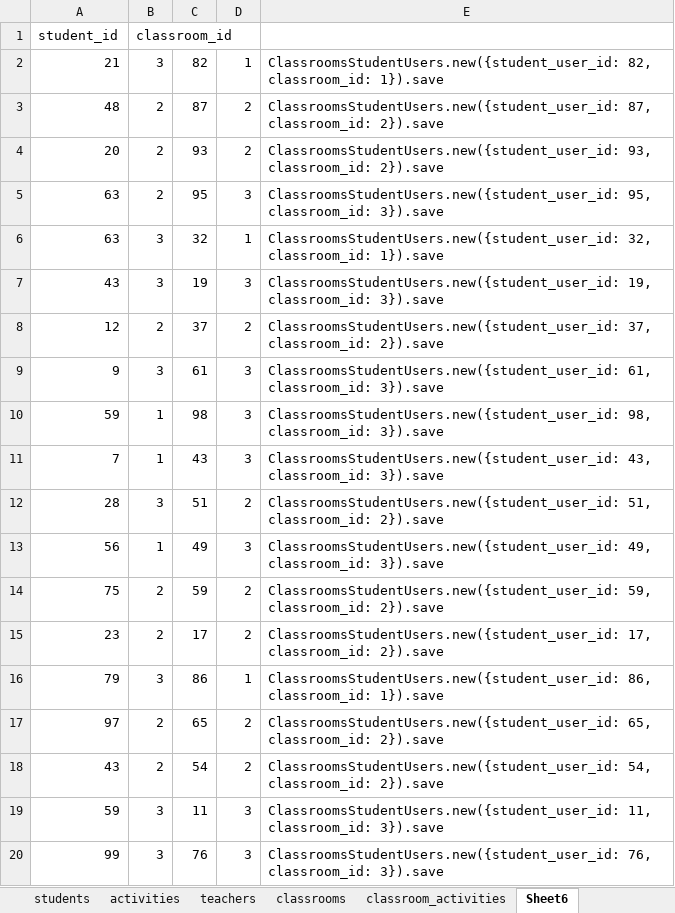
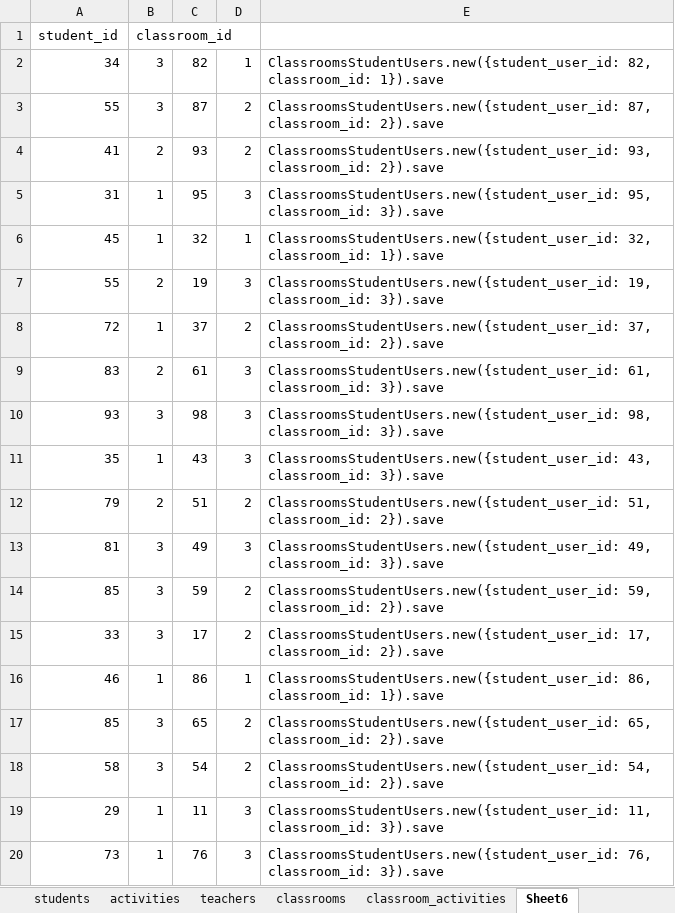
Before and after one commit to dehjli85/SOwn, an Excel workbook: app/assets/TestDataSpreadsheet.xlsx, sheet Sheet6, drawn as a sheet; only a part is shown; values as stored, in another font and other column widths than the file's, no borders; the diff covers the shown part only; the diff names each change by its address in the sheet, - before the commit and + after, or states it on an @@ line.

```diff
--- a/app/assets/TestDataSpreadsheet.xlsx (sheet Sheet6)
+++ b/app/assets/TestDataSpreadsheet.xlsx (sheet Sheet6)
-A2: 21
+A2: 34
-A3: 48
+A3: 55
-B3: 2
+B3: 3
-A4: 20
+A4: 41
-A5: 63
+A5: 31
-B5: 2
+B5: 1
-A6: 63
+A6: 45
-B6: 3
+B6: 1
-A7: 43
+A7: 55
-B7: 3
+B7: 2
-A8: 12
+A8: 72
-B8: 2
+B8: 1
-A9: 9
+A9: 83
-B9: 3
+B9: 2
-A10: 59
+A10: 93
-B10: 1
+B10: 3
-A11: 7
+A11: 35
-A12: 28
+A12: 79
-B12: 3
+B12: 2
-A13: 56
+A13: 81
-B13: 1
+B13: 3
-A14: 75
+A14: 85
-B14:B15: 2
+B14:B15: 3
-A15: 23
+A15: 33
-A16: 79
+A16: 46
-B16: 3
+B16: 1
-A17: 97
+A17: 85
-B17:B18: 2
+B17:B18: 3
-A18: 43
+A18: 58
-A19: 59
+A19: 29
-B19:B20: 3
+B19:B20: 1
-A20: 99
+A20: 73
```
Also changed, not shown: 205 edited cells elsewhere in this sheet, sheet students, sheet activities, sheet teachers, 35 other files.
